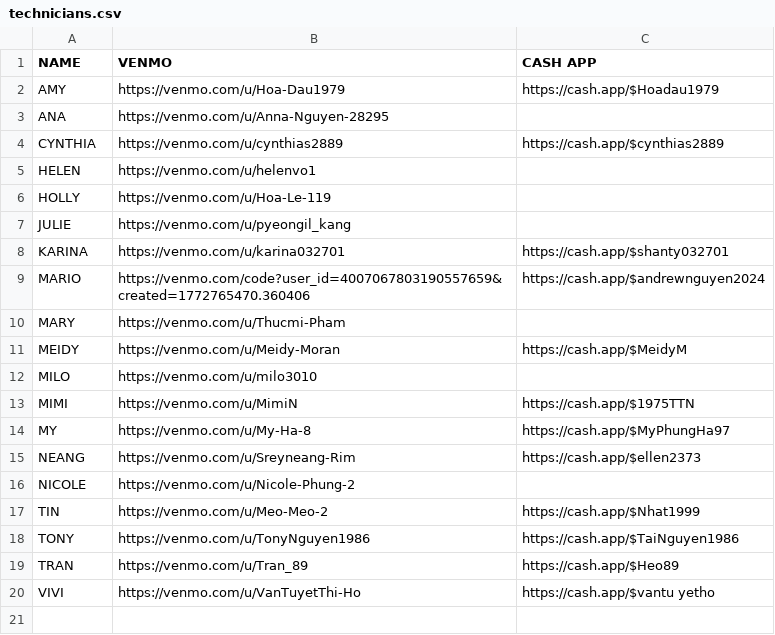
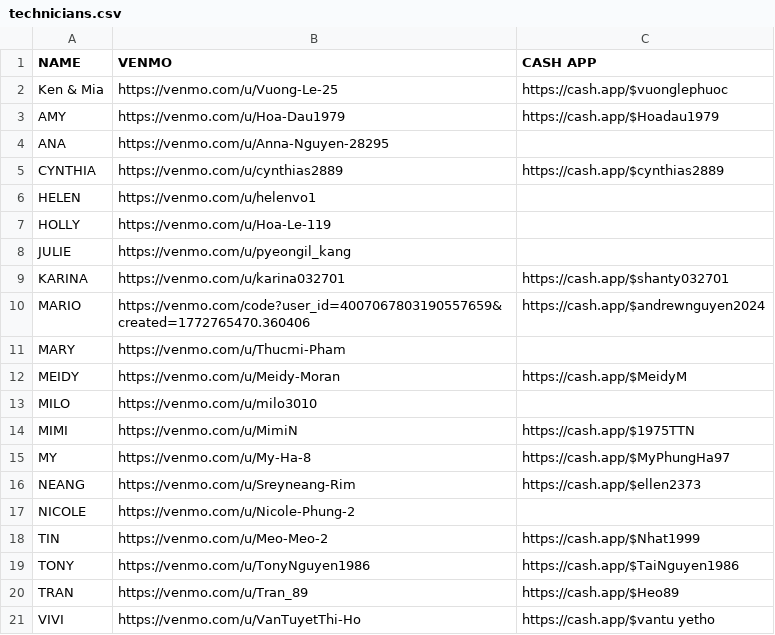
Before and after one commit to mimitailscale/Mimi-Tip-Cards, a CSV file: public/technicians.csv, drawn as a sheet; the diff names each change by its address in the sheet, - before the commit and + after, or states it on an @@ line.

```diff
--- a/public/technicians.csv
+++ b/public/technicians.csv
+row 2: Ken & Mia | https://venmo.com/u/Vuong-Le-25 | https://cash.app/$vuonglephuoc
```
Also changed, not shown: mimi-staff-upload.csv, 1 other file.
